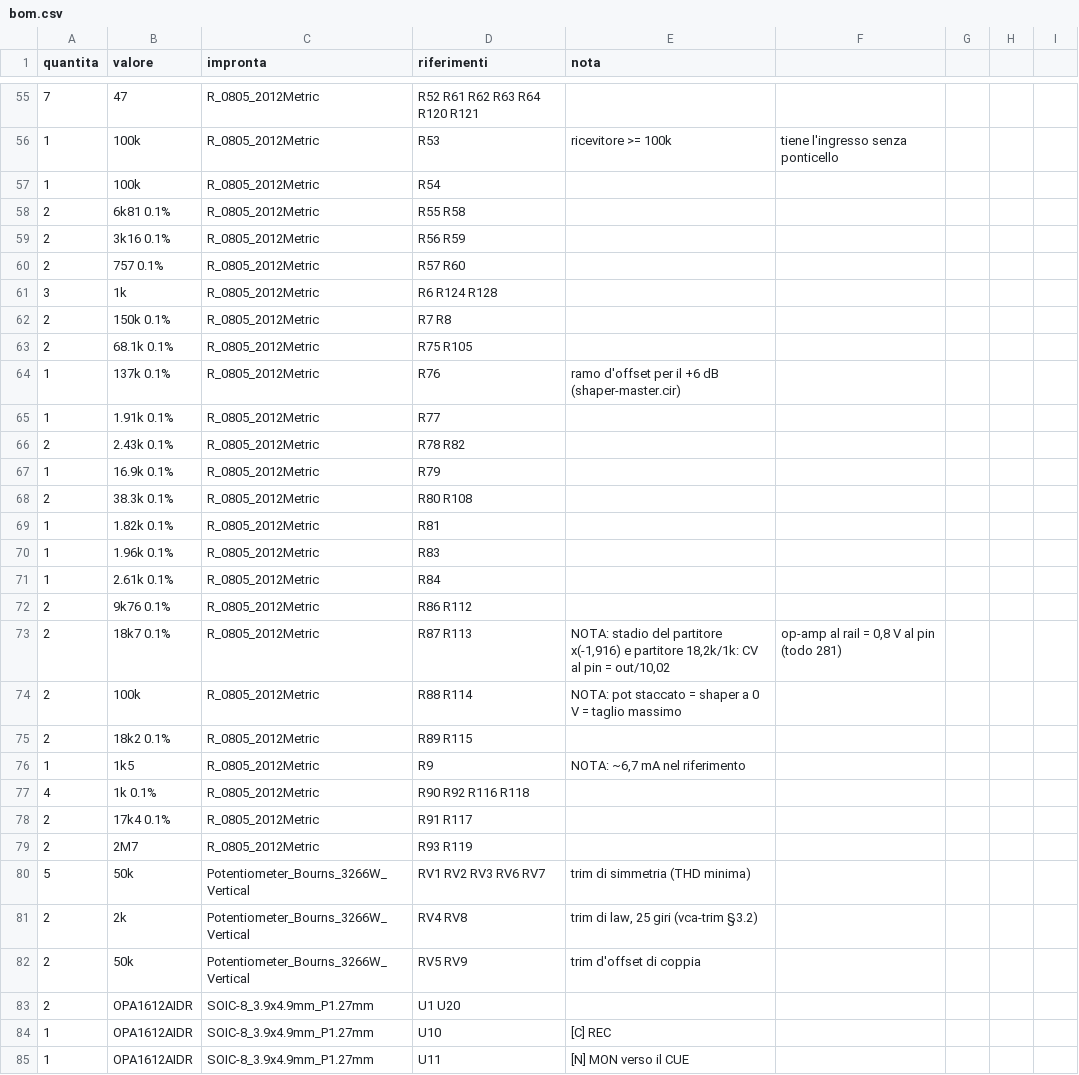
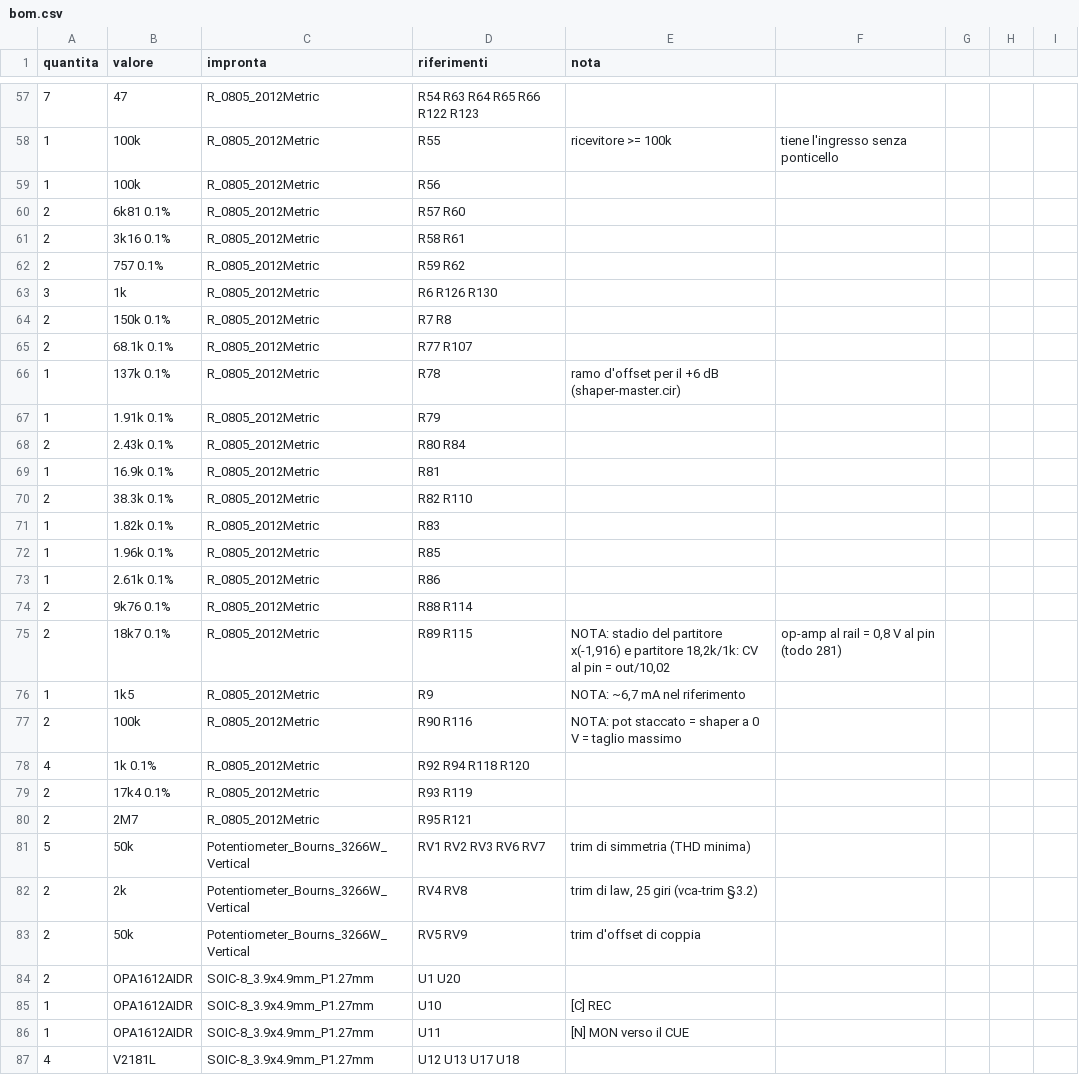
Before and after one commit to dj-filippo241/maelcum_mixer, a CSV file: pcb/master/segnale/bom.csv, drawn as a sheet; only a part is shown, gaps mark what is left out; the shorter side is filled out with more unchanged rows; the diff covers the shown part only.

```diff
--- a/pcb/master/segnale/bom.csv
+++ b/pcb/master/segnale/bom.csv
@@ -55,26 +57,25 @@ quantita;valore;impronta;riferimenti;nota
-7;47;R_0805_2012Metric;R52 R61 R62 R63 R64 R120 R121;
-1;100k;R_0805_2012Metric;R53;ricevitore >= 100k; tiene l'ingresso senza ponticello
-1;100k;R_0805_2012Metric;R54;
-2;6k81 0.1%;R_0805_2012Metric;R55 R58;
-2;3k16 0.1%;R_0805_2012Metric;R56 R59;
-2;757 0.1%;R_0805_2012Metric;R57 R60;
-3;1k;R_0805_2012Metric;R6 R124 R128;
+7;47;R_0805_2012Metric;R54 R63 R64 R65 R66 R122 R123;
+1;100k;R_0805_2012Metric;R55;ricevitore >= 100k; tiene l'ingresso senza ponticello
+1;100k;R_0805_2012Metric;R56;
+2;6k81 0.1%;R_0805_2012Metric;R57 R60;
+2;3k16 0.1%;R_0805_2012Metric;R58 R61;
+2;757 0.1%;R_0805_2012Metric;R59 R62;
+3;1k;R_0805_2012Metric;R6 R126 R130;
 2;150k 0.1%;R_0805_2012Metric;R7 R8;
-2;68.1k 0.1%;R_0805_2012Metric;R75 R105;
-1;137k 0.1%;R_0805_2012Metric;R76;ramo d'offset per il +6 dB (shaper-master.cir)
-1;1.91k 0.1%;R_0805_2012Metric;R77;
-2;2.43k 0.1%;R_0805_2012Metric;R78 R82;
-1;16.9k 0.1%;R_0805_2012Metric;R79;
-2;38.3k 0.1%;R_0805_2012Metric;R80 R108;
-1;1.82k 0.1%;R_0805_2012Metric;R81;
-1;1.96k 0.1%;R_0805_2012Metric;R83;
-1;2.61k 0.1%;R_0805_2012Metric;R84;
-2;9k76 0.1%;R_0805_2012Metric;R86 R112;
-2;18k7 0.1%;R_0805_2012Metric;R87 R113;NOTA: stadio del partitore x(-1,916) e partitore 18,2k/1k: CV al pin = out/10,02; op-amp al rail = 0,8 V al pin (todo 281)
-2;100k;R_0805_2012Metric;R88 R114;NOTA: pot staccato = shaper a 0 V = taglio massimo
-2;18k2 0.1%;R_0805_2012Metric;R89 R115;
+2;68.1k 0.1%;R_0805_2012Metric;R77 R107;
+1;137k 0.1%;R_0805_2012Metric;R78;ramo d'offset per il +6 dB (shaper-master.cir)
+1;1.91k 0.1%;R_0805_2012Metric;R79;
+2;2.43k 0.1%;R_0805_2012Metric;R80 R84;
+1;16.9k 0.1%;R_0805_2012Metric;R81;
+2;38.3k 0.1%;R_0805_2012Metric;R82 R110;
+1;1.82k 0.1%;R_0805_2012Metric;R83;
+1;1.96k 0.1%;R_0805_2012Metric;R85;
+1;2.61k 0.1%;R_0805_2012Metric;R86;
+2;9k76 0.1%;R_0805_2012Metric;R88 R114;
+2;18k7 0.1%;R_0805_2012Metric;R89 R115;NOTA: stadio del partitore x(-1,916) e partitore 18,2k/1k: CV al pin = out/10,02; op-amp al rail = 0,8 V al pin (todo 281)
 1;1k5;R_0805_2012Metric;R9;NOTA: ~6,7 mA nel riferimento
-4;1k 0.1%;R_0805_2012Metric;R90 R92 R116 R118;
-2;17k4 0.1%;R_0805_2012Metric;R91 R117;
-2;2M7;R_0805_2012Metric;R93 R119;
+2;100k;R_0805_2012Metric;R90 R116;NOTA: pot staccato = shaper a 0 V = taglio massimo
+4;1k 0.1%;R_0805_2012Metric;R92 R94 R118 R120;
+2;17k4 0.1%;R_0805_2012Metric;R93 R119;
+2;2M7;R_0805_2012Metric;R95 R121;
 5;50k;Potentiometer_Bourns_3266W_Vertical;RV1 RV2 RV3 RV6 RV7;trim di simmetria (THD minima)
```
Also changed, not shown: 2 added rows and 21 edited cells elsewhere in this file, pcb/mic/bom.csv, 28 other files.
